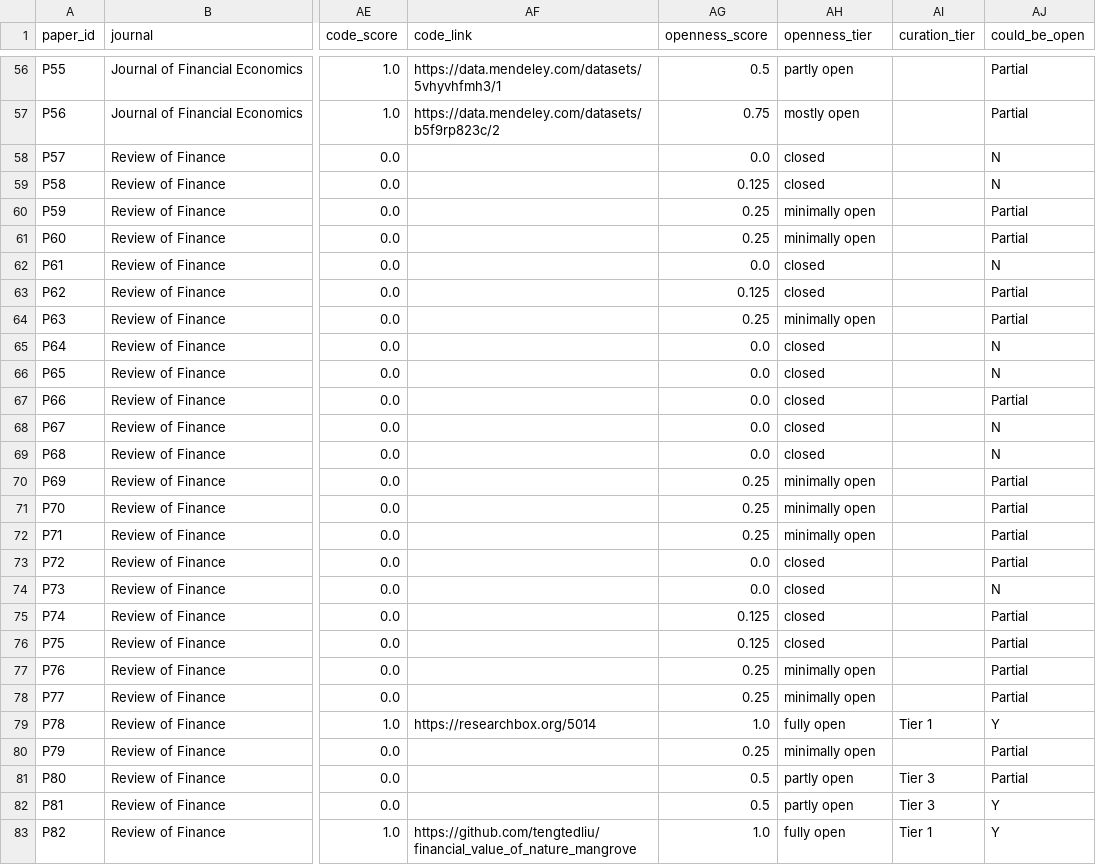
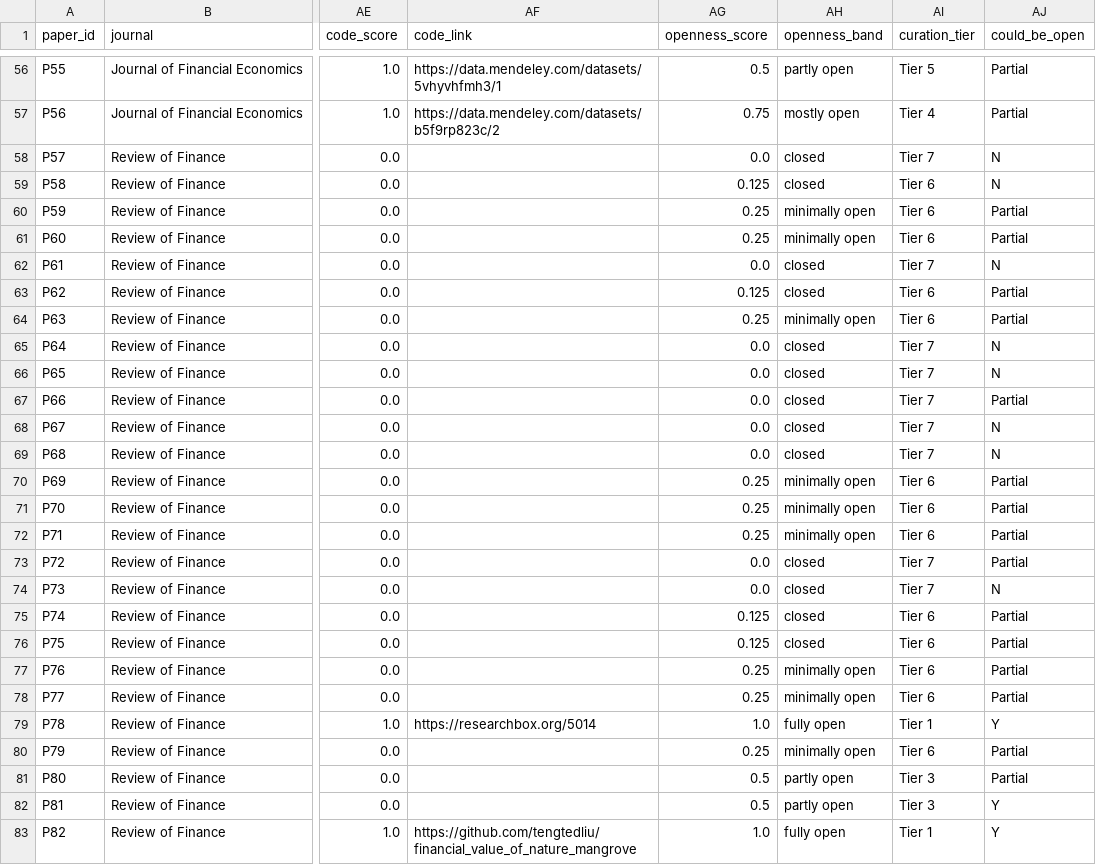
Before and after one commit to btogno/open-sustainable-finance-data, a CSV file: data/sustfin_datasets.csv, drawn as a sheet; only a part is shown, gaps mark what is left out; the diff covers the shown part only; the diff names each change by its address in the sheet, - before the commit and + after, or states it on an @@ line.

Commit message:
Extend curation tiers to seven; rename openness_tier to openness_band

```diff
--- a/data/sustfin_datasets.csv
+++ b/data/sustfin_datasets.csv
-AH1: openness_tier
+AH1: openness_band
-AI56 (curation_tier): (empty)
+AI56 (curation_tier): Tier 5
-AI57 (curation_tier): (empty)
+AI57 (curation_tier): Tier 4
-AI58 (curation_tier): (empty)
+AI58 (curation_tier): Tier 7
-AI59:AI61 (curation_tier): (empty)
+AI59:AI61 (curation_tier): Tier 6
-AI62 (curation_tier): (empty)
+AI62 (curation_tier): Tier 7
-AI63:AI64 (curation_tier): (empty)
+AI63:AI64 (curation_tier): Tier 6
-AI65:AI69 (curation_tier): (empty)
+AI65:AI69 (curation_tier): Tier 7
-AI70:AI72 (curation_tier): (empty)
+AI70:AI72 (curation_tier): Tier 6
-AI73:AI74 (curation_tier): (empty)
+AI73:AI74 (curation_tier): Tier 7
-AI75:AI78 (curation_tier): (empty)
+AI75:AI78 (curation_tier): Tier 6
-AI80 (curation_tier): (empty)
+AI80 (curation_tier): Tier 6
```
Also changed, not shown: 69 edited cells elsewhere in this file, 9 other files.
